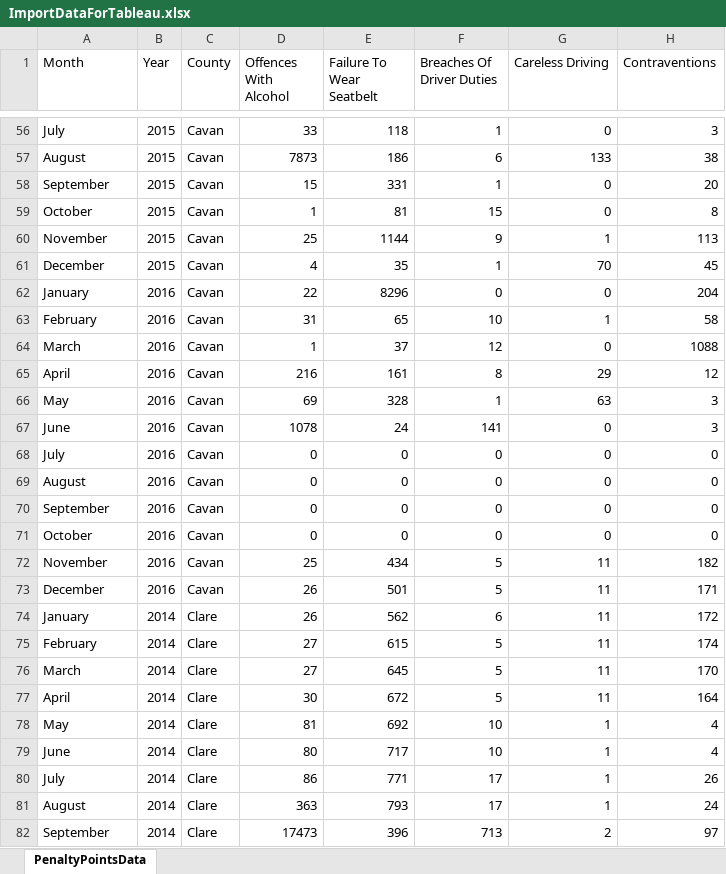
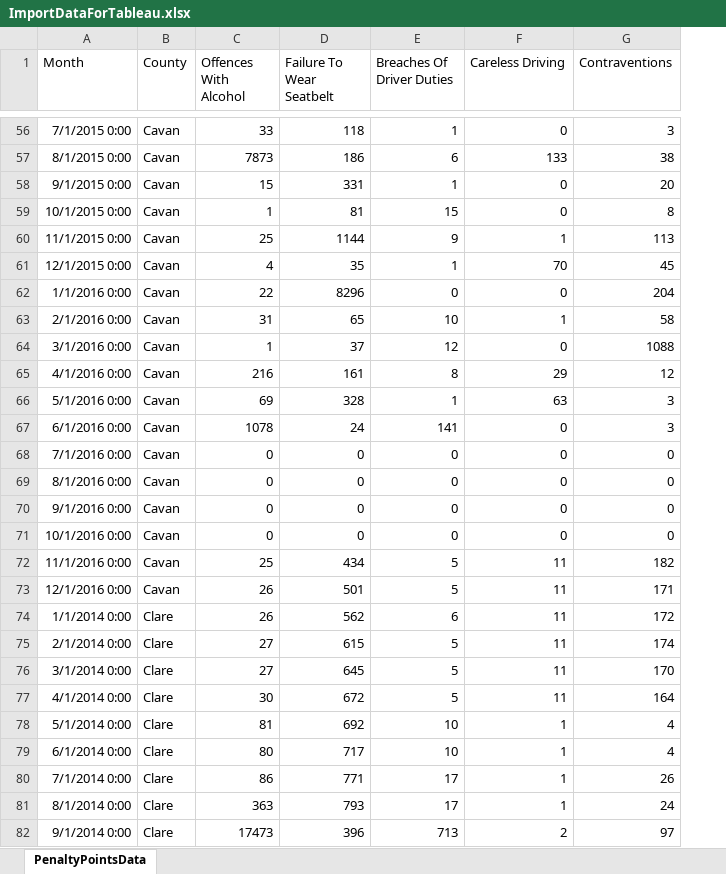
Before and after one commit to DanoBuck/InteractiveMediaDesignCA1, an Excel workbook: DataSets/PenaltyPointsData/ImportDataForTableau.xlsx, sheet PenaltyPointsData, drawn as a sheet; only a part is shown, gaps mark what is left out; values as stored, in another font and other column widths than the file's, no borders; the diff covers the shown part only; the diff names each change by its address in the sheet, - before the commit and + after, or states it on an @@ line.

```diff
--- a/DataSets/PenaltyPointsData/ImportDataForTableau.xlsx (sheet PenaltyPointsData)
+++ b/DataSets/PenaltyPointsData/ImportDataForTableau.xlsx (sheet PenaltyPointsData)
-column B (Year), rows 56-82: 2015 | 2015 | 2015 | 2015 | 2015 | 2015 | 2016 | 2016 | 2016 | 2016 | 2016 | 2016 | 2016 | 2016 | 2016 | 2016 | 2016 | 2016 | 2014 | 2014 | 2014 | 2014 | 2014 | 2014 | 2014 | 2014 | 2014
-A56 (Month): July
+A56 (Month): 7/1/2015 0:00
-A57 (Month): August
+A57 (Month): 8/1/2015 0:00
-A58 (Month): September
+A58 (Month): 9/1/2015 0:00
-A59 (Month): October
+A59 (Month): 10/1/2015 0:00
-A60 (Month): November
+A60 (Month): 11/1/2015 0:00
-A61 (Month): December
+A61 (Month): 12/1/2015 0:00
-A62 (Month): January
+A62 (Month): 1/1/2016 0:00
-A63 (Month): February
+A63 (Month): 2/1/2016 0:00
-A64 (Month): March
+A64 (Month): 3/1/2016 0:00
-A65 (Month): April
+A65 (Month): 4/1/2016 0:00
-A66 (Month): May
+A66 (Month): 5/1/2016 0:00
-A67 (Month): June
+A67 (Month): 6/1/2016 0:00
-A68 (Month): July
+A68 (Month): 7/1/2016 0:00
-A69 (Month): August
+A69 (Month): 8/1/2016 0:00
-A70 (Month): September
+A70 (Month): 9/1/2016 0:00
-A71 (Month): October
+A71 (Month): 10/1/2016 0:00
-A72 (Month): November
+A72 (Month): 11/1/2016 0:00
-A73 (Month): December
+A73 (Month): 12/1/2016 0:00
-A74 (Month): January
+A74 (Month): 1/1/2014 0:00
-A75 (Month): February
+A75 (Month): 2/1/2014 0:00
-A76 (Month): March
+A76 (Month): 3/1/2014 0:00
-A77 (Month): April
+A77 (Month): 4/1/2014 0:00
-A78 (Month): May
+A78 (Month): 5/1/2014 0:00
-A79 (Month): June
+A79 (Month): 6/1/2014 0:00
-A80 (Month): July
+A80 (Month): 7/1/2014 0:00
-A81 (Month): August
+A81 (Month): 8/1/2014 0:00
-A82 (Month): September
+A82 (Month): 9/1/2014 0:00
```
Also changed, not shown: 1053 edited cells elsewhere in this sheet, 7 other files.
